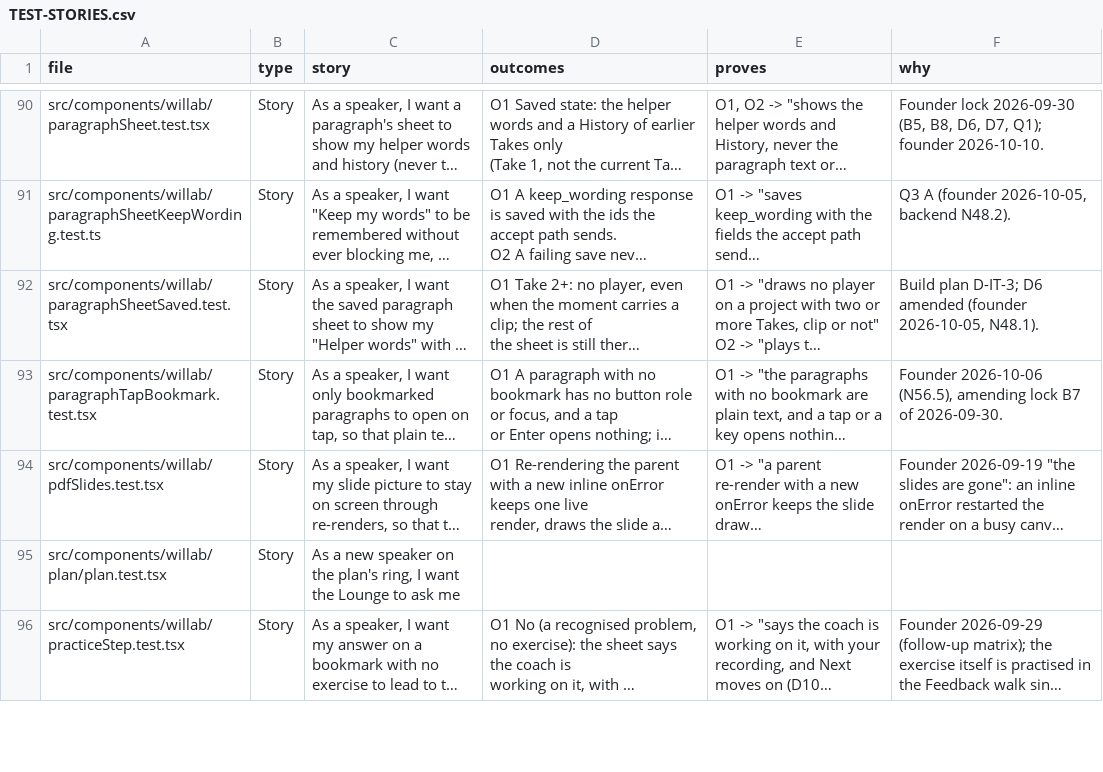
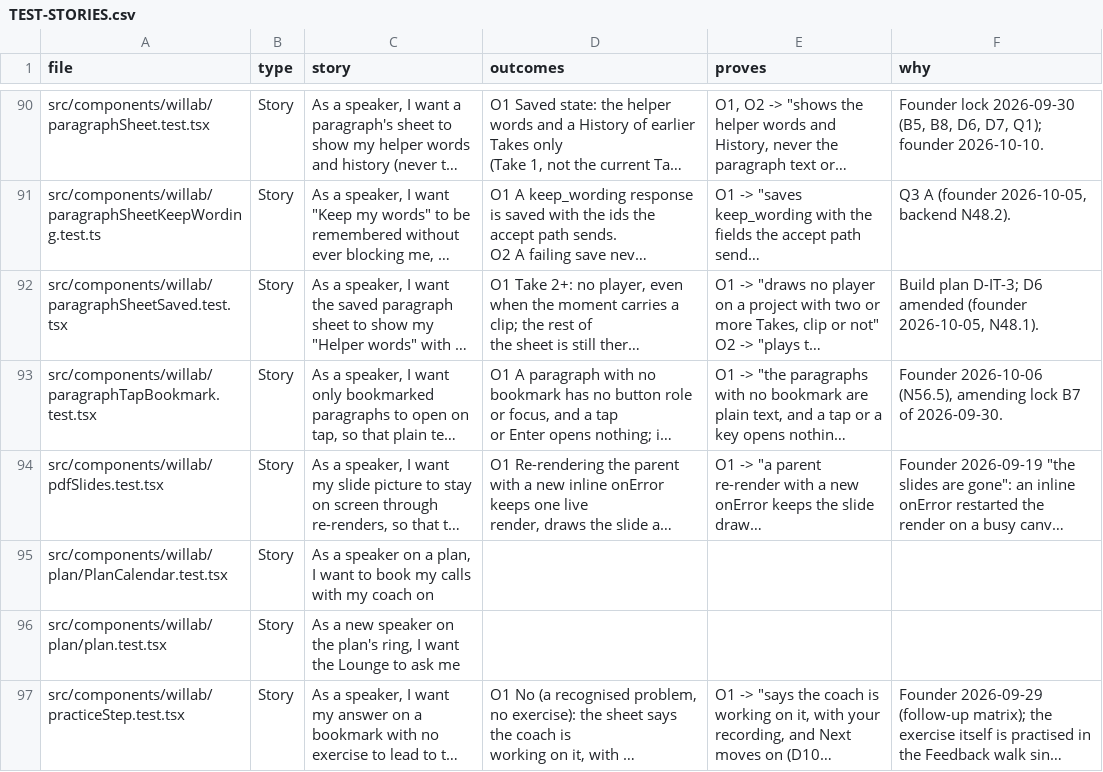
Before and after one commit to wilplus/frontend-cursor, a CSV file: docs/TEST-STORIES.csv, drawn as a sheet; only a part is shown, gaps mark what is left out; long unchanged cells end in …; the diff names each change by its address in the sheet, - before the commit and + after, or states it on an @@ line.

```diff
--- a/docs/TEST-STORIES.csv
+++ b/docs/TEST-STORIES.csv
+row 95: src/components/willab/plan/PlanCalendar.test.tsx | Story | As a speaker on a plan, I want to book my calls with my coach on
```
Also changed, not shown: 4 other files.
